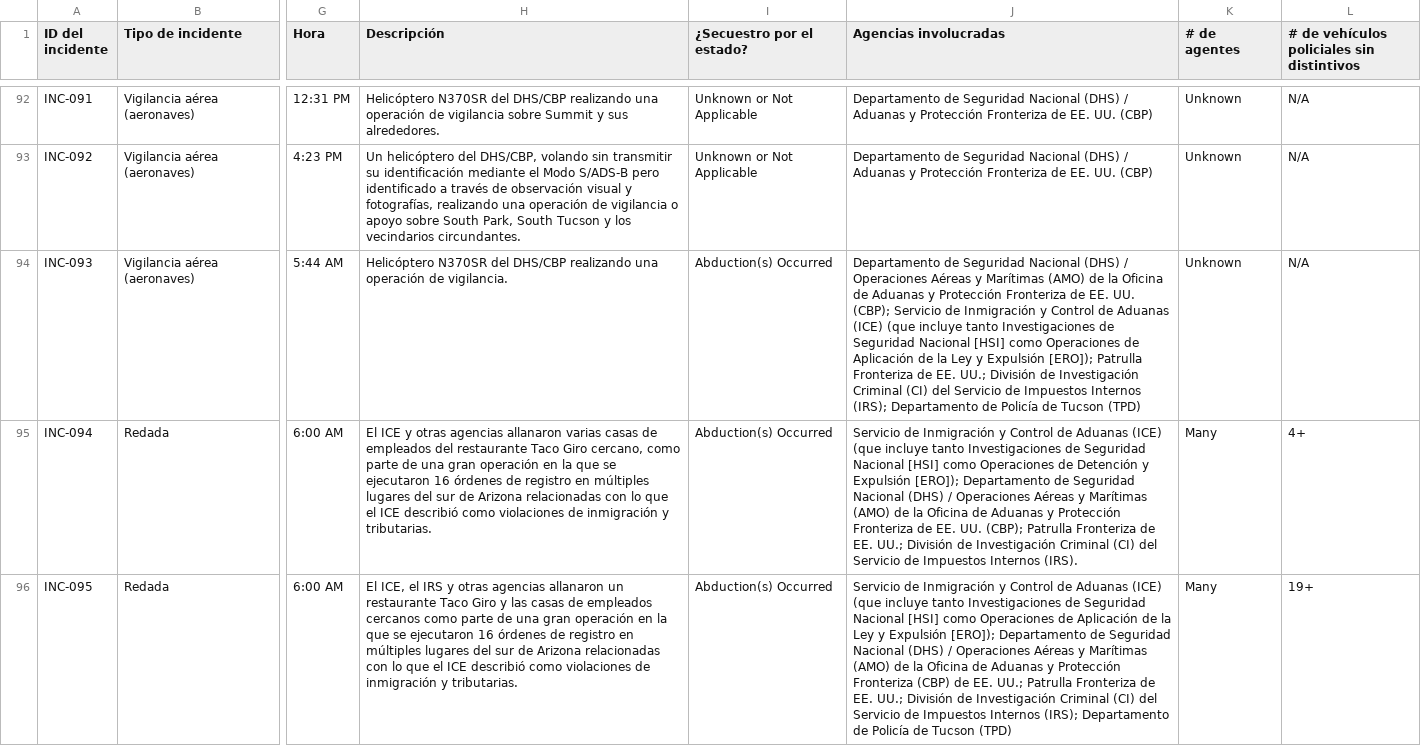
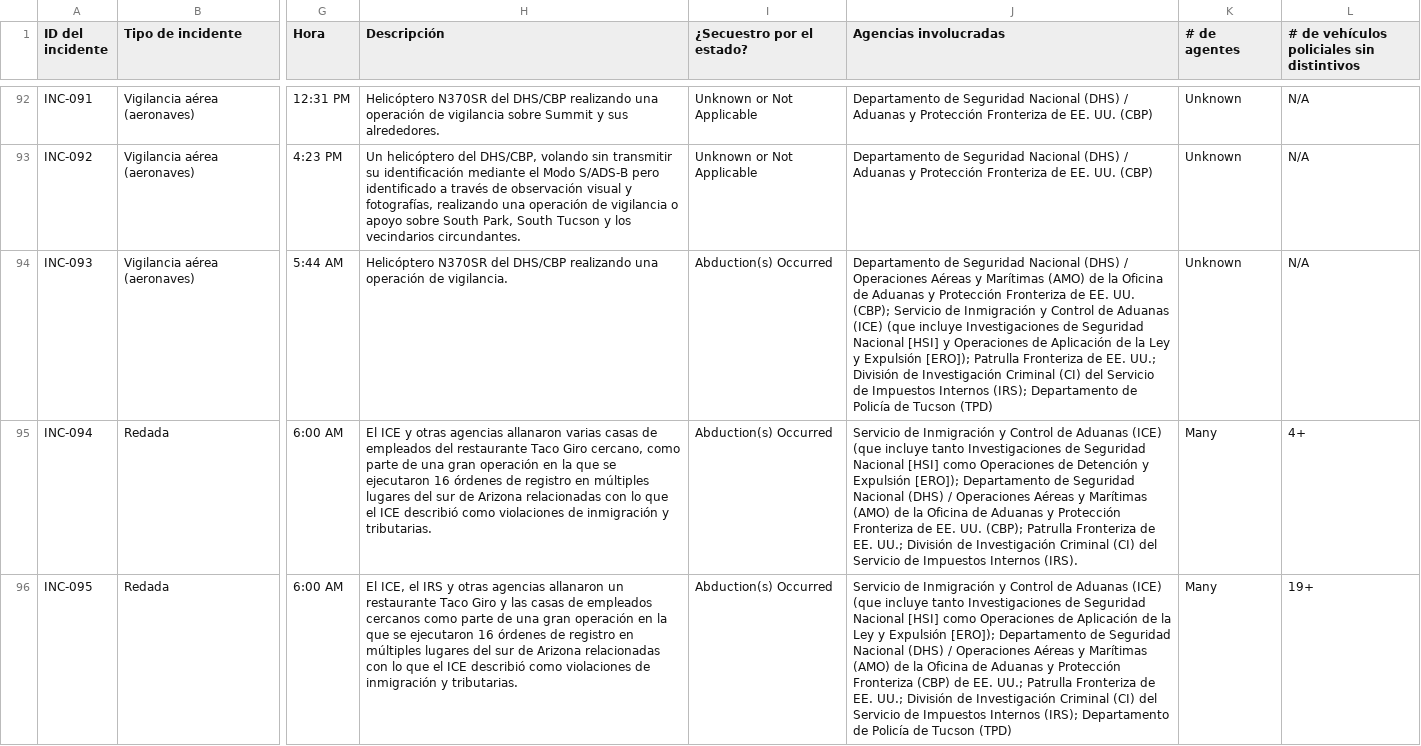
Before and after one commit to TucsonMigraMap/Migra-Map-Data, a CSV file: data_spanish_latest.csv, drawn as a sheet; only a part is shown, gaps mark what is left out; the diff covers the shown part only; the diff names each change by its address in the sheet, - before the commit and + after, or states it on an @@ line.

```diff
--- a/data_spanish_latest.csv
+++ b/data_spanish_latest.csv
-J94 (Agencias involucradas): …(que incluye tanto Investigaciones de Seguridad Nacional [HSI] como Operaciones de…
+J94 (Agencias involucradas): …(que incluye Investigaciones de Seguridad Nacional [HSI] y Operaciones de…
```
Also changed, not shown: 17 edited cells elsewhere in this file, data_spanish.csv.
